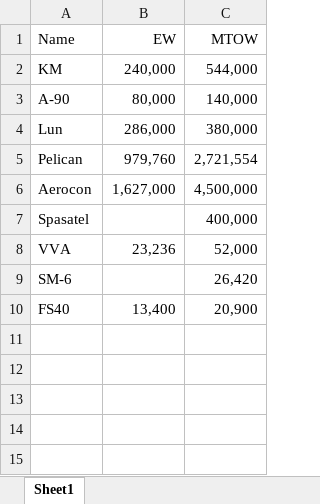
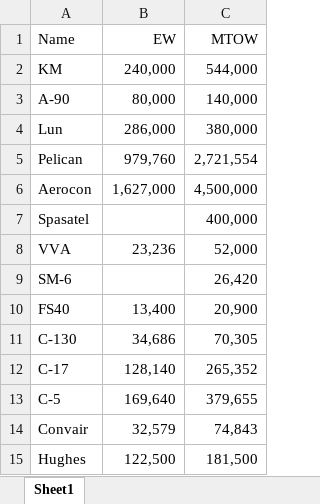
Before and after one commit to PaSieg0/Ekranoplan-DSE, an Excel workbook: ReferenceAircraft.xlsx, sheet Sheet1, drawn as a sheet; values as stored, in another font and other column widths than the file's, no borders; the diff names each change by its address in the sheet, - before the commit and + after, or states it on an @@ line.

Commit message:
added more aircraft data

```diff
--- a/ReferenceAircraft.xlsx (sheet Sheet1)
+++ b/ReferenceAircraft.xlsx (sheet Sheet1)
+row 11: C-130 | 34,686 | 70,305
+row 12: C-17 | 128,140 | 265,352
+row 13: C-5 | 169,640 | 379,655
+row 14: Convair | 32,579 | 74,843
+row 15: Hughes | 122,500 | 181,500
```
